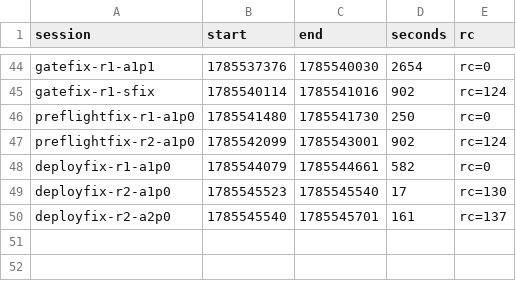
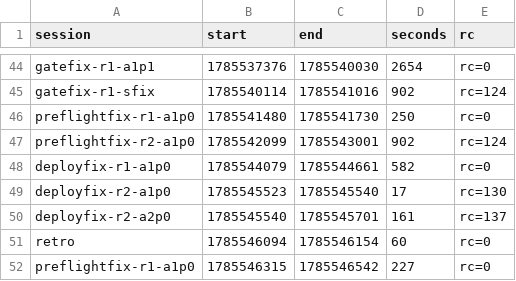
Before and after one commit to adnan-drina/petclinic-rest-v1, a CSV file: migration/retro-metrics.csv, drawn as a sheet; only a part is shown, gaps mark what is left out.

```diff
--- a/migration/retro-metrics.csv
+++ b/migration/retro-metrics.csv
@@ -50 +50,3 @@ deployfix-r2-a1p0,1785545523,1785545540,17,rc=130
 deployfix-r2-a2p0,1785545540,1785545701,161,rc=137
+retro,1785546094,1785546154,60,rc=0
+preflightfix-r1-a1p0,1785546315,1785546542,227,rc=0
```
Also changed, not shown: migration/retro-events.csv, 3 other files.
